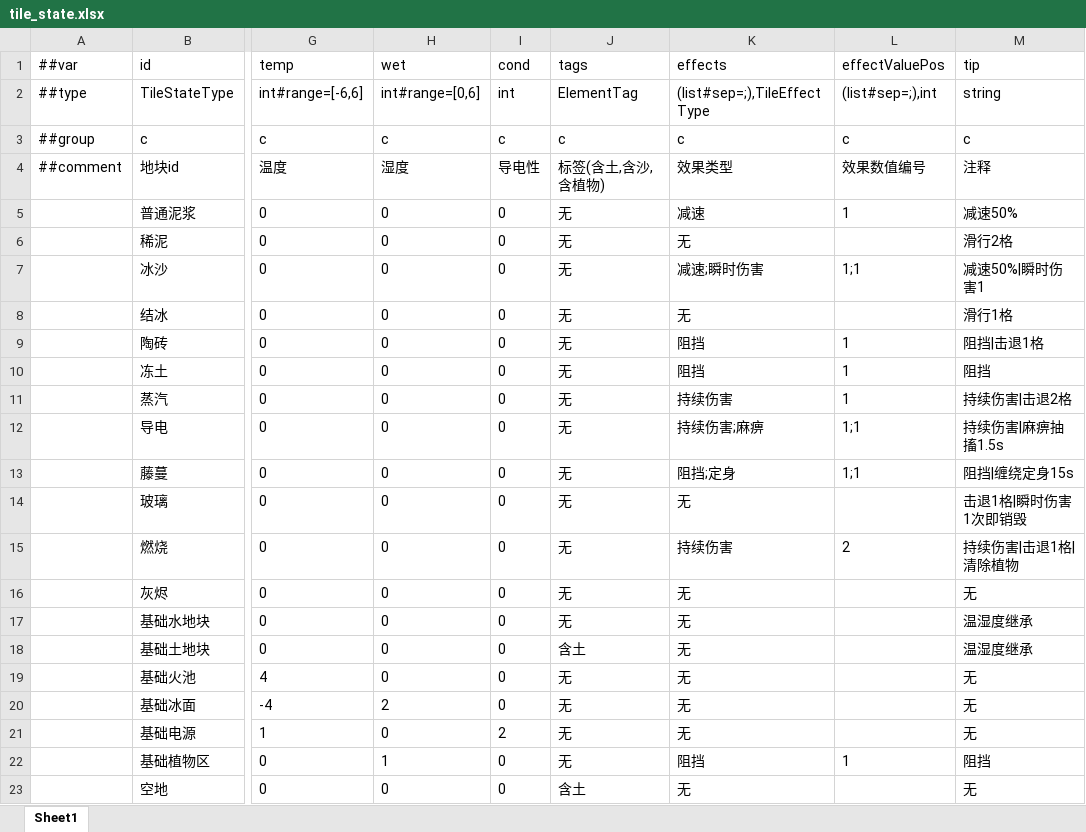
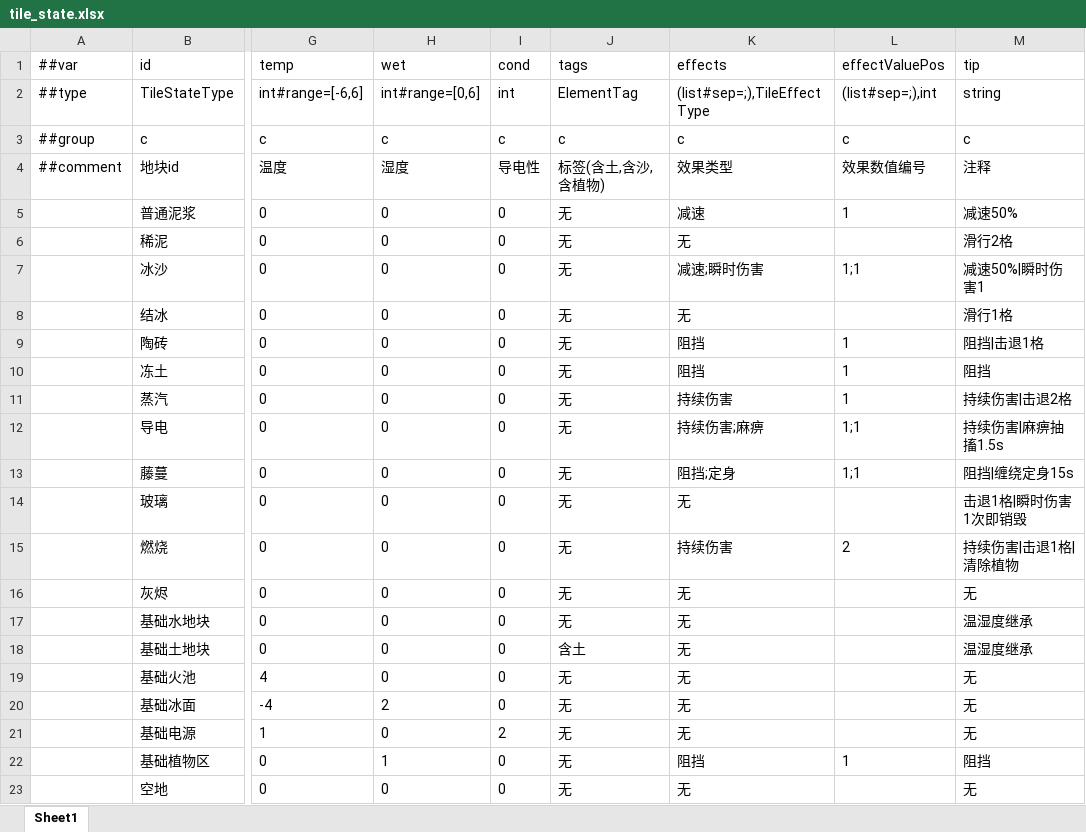
Before and after one commit to 5FYZhou/deepseaoil, an Excel workbook: ConfigWorkspace/Data/tile_state.xlsx, sheet Sheet1, drawn as a sheet; only a part is shown, gaps mark what is left out; values as stored, in another font and other column widths than the file's, no borders; the diff names each change by its address in the sheet, - before the commit and + after, or states it on an @@ line.

Commit message:
revert: 还原 tile_state 空地的 tags；把 TileEffect 移到 Data 层并改名 TileEffectValue
■ 任务 1：撤销擅自的表数据改动
- ConfigWorkspace/Data/tile_state.xlsx：还原为 main 的**原始字节**（11687B，
  此前被 openpyxl 往返改写成 8942B；数据虽只错一格，但格式被整份重写）。
- Assets/StreamingAssets/Luban/demo_tbtilestate.json：按 ConfigWorkspace/AGENTS.md 的流程
  （先 output/ 暂存 + --strict）用还原后的表重新导出，空地 tags 回到 0。
- 验收：git diff main -- <这两个路径> 无输出。
- 接受的语义：土球/水球砸空地（tags=0）不满足任何 requireTag=1 的规则 ⇒ 走兜底行 ⇒ 格子不变。
  这是表的正确语义，不用代码或改数据去"修"它。

■ 任务 2：TileEffect 归属调整（消反向依赖 + 消重名）
- Assets/Scripts/Logic/Grid/TileEffect.cs → Assets/Scripts/Data/Config/TileEffectValue.cs（git mv 保历史）
  类型名 TileEffect → TileEffectValue；枚举名保留 TileEffectKind（"地块效果的种类"，
  与 Kind 属性一起读已完整；且它与生成的 cfg.demo.TileEffectType 不是同一样东西）。
  放在 Data/Config/ 而不是 Spec/：Spec 是"持表行"的取值边界，而它是纯值（正好与 ElementValue 并列）。
- 连带：ITileResolver.Apply / ApplyToCell 收 TileEffectValue；GridLogic / TileContext /
  TableTileState / TileElementReactor 跟着改；Data 层四个文件与 ReactionResolver 改短名。
- 验收：Data 层 0 处 using DeepseaOil.Logic；全库 0 处 DeepseaOil.Logic.Grid.TileEffect；
  生成行不再需要 cfg.demo.TileEffect 全名书写（cfg.demo.TileEffectType 也随之改短名）。
- 签名与语义未动：ITileResolver 仍是唯一出口、方法数不变、档位解析仍在数据层。

```diff
--- a/ConfigWorkspace/Data/tile_state.xlsx (sheet Sheet1)
+++ b/ConfigWorkspace/Data/tile_state.xlsx (sheet Sheet1)
-J23 (tags): 含土
+J23 (tags): 无
```
Also changed, not shown: 12 other files.
